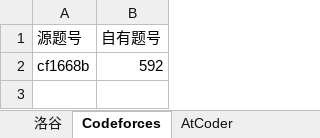
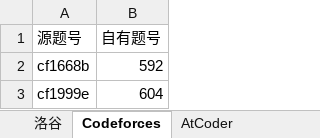
Before and after one commit to conanforever22/oj-resetta, an Excel workbook: mappings.xlsx, sheet Codeforces, drawn as a sheet; values as stored, in another font and other column widths than the file's, no borders; the diff names each change by its address in the sheet, - before the commit and + after, or states it on an @@ line.

Commit message:
update

```diff
--- a/mappings.xlsx (sheet Codeforces)
+++ b/mappings.xlsx (sheet Codeforces)
+row 3: cf1999e | 604
```
